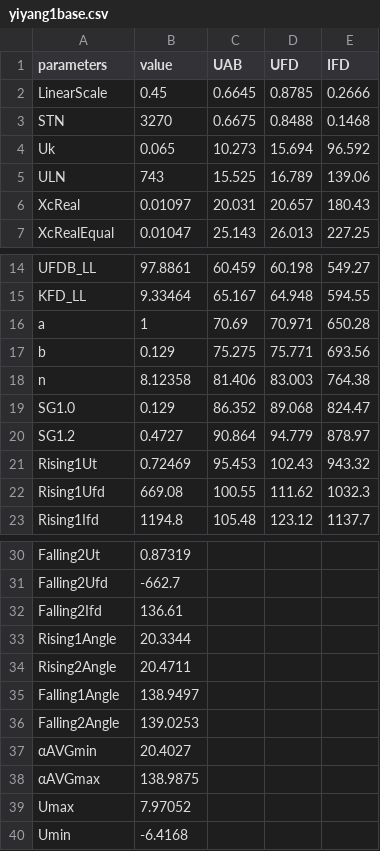
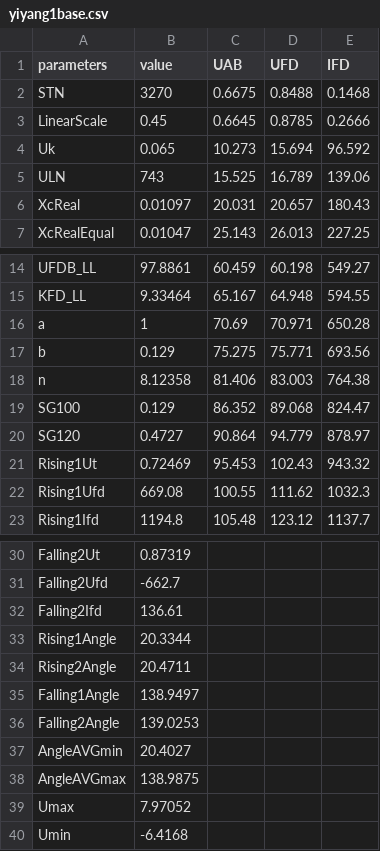
Before and after one commit to fly1057/noloadcharacteristic, a CSV file: data/yiyang1base.csv, drawn as a sheet; only a part is shown, gaps mark what is left out.

```diff
--- a/data/yiyang1base.csv
+++ b/data/yiyang1base.csv
@@ -1,4 +1,4 @@
 parameters,value,UAB,UFD,IFD
+STN,3270,0.6675,0.8488,0.1468
 LinearScale,0.45,0.6645,0.8785,0.2666
-STN,3270,0.6675,0.8488,0.1468
 Uk,0.065,10.273,15.694,96.592
@@ -18,4 +18,4 @@ b,0.129,75.275,75.771,693.56
 n,8.12358,81.406,83.003,764.38
-SG1.0,0.129,86.352,89.068,824.47
-SG1.2,0.4727,90.864,94.779,878.97
+SG100,0.129,86.352,89.068,824.47
+SG120,0.4727,90.864,94.779,878.97
 Rising1Ut,0.72469,95.453,102.43,943.32
@@ -36,4 +36,4 @@ Falling1Angle,138.9497,,,
 Falling2Angle,139.0253,,,
-αAVGmin,20.4027,,,
-αAVGmax,138.9875,,,
+AngleAVGmin,20.4027,,,
+AngleAVGmax,138.9875,,,
 Umax,7.97052,,,
```
Also changed, not shown: 3 other files.
